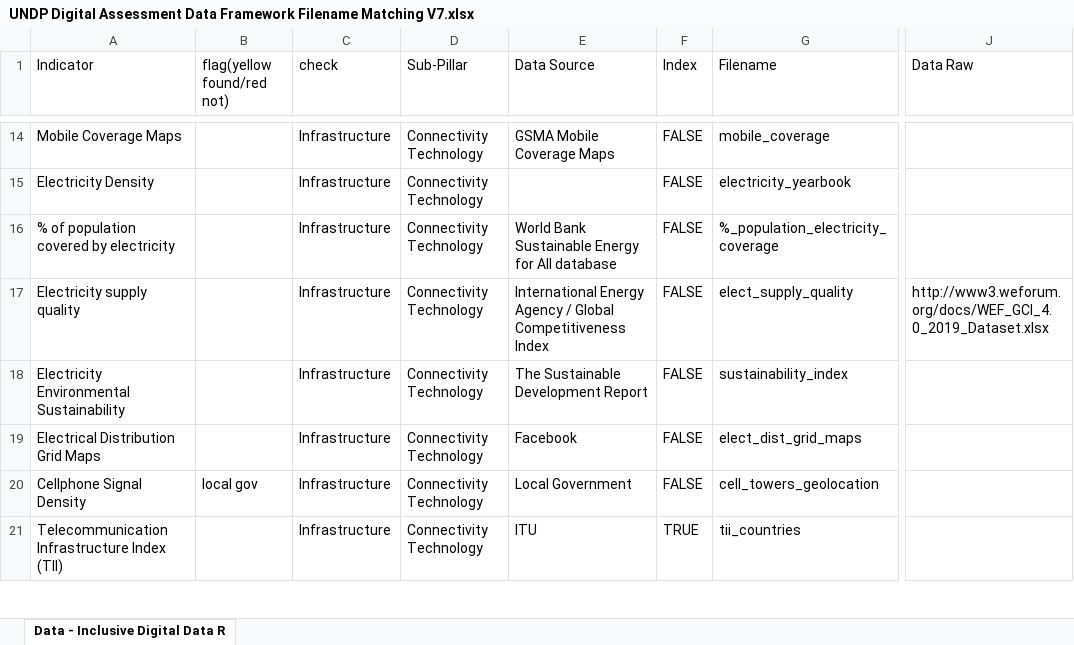
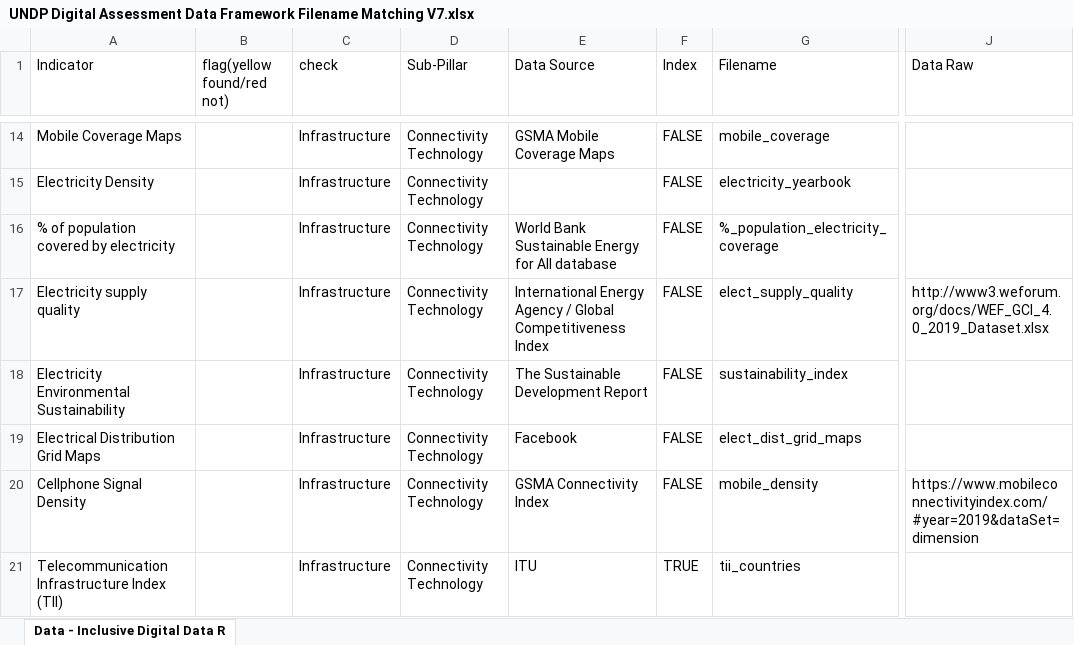
Before and after one commit to undp/digital-development-compass, an Excel workbook: UNDP Digital Assessment Data Framework Filename Matching V7.xlsx, sheet Data - Inclusive Digital Data R, drawn as a sheet; only a part is shown, gaps mark what is left out; values as stored, in another font and other column widths than the file's, no cell formats; the diff covers the shown part only; the diff names each change by its address in the sheet, - before the commit and + after, or states it on an @@ line.

Commit message:
Additions to data_manifest and the Framework file

```diff
--- a/UNDP Digital Assessment Data Framework Filename Matching V7.xlsx (sheet Data - Inclusive Digital Data R)
+++ b/UNDP Digital Assessment Data Framework Filename Matching V7.xlsx (sheet Data - Inclusive Digital Data R)
-B20 (flag(yellow found/red not)): local gov
+B20 (flag(yellow found/red not)): (empty)
-E20 (Data Source): Local Government
+E20 (Data Source): GSMA Connectivity Index
-G20 (Filename): cell_towers_geolocation
+G20 (Filename): mobile_density
-J20 (Data Raw): (empty)
+J20 (Data Raw): https://www.mobileconnectivityindex.com/#year=2019&dataSet=dimension
```
Also changed, not shown: 69 edited cells elsewhere in this sheet, cell formats, 1 other file.
